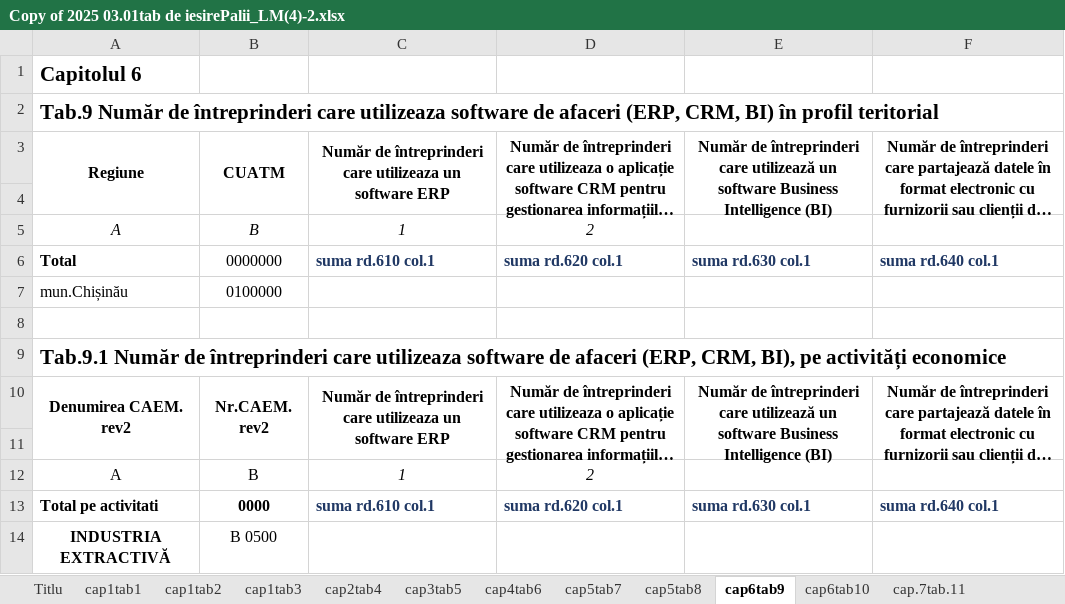
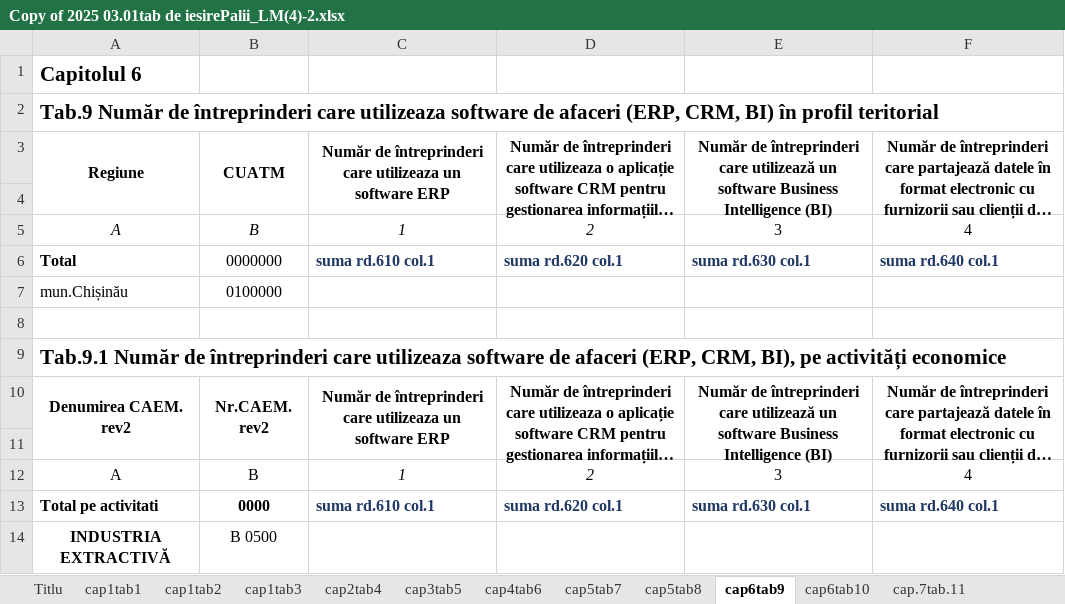
Before and after one commit to androidacvtivity/1-TIC, an Excel workbook: 2025/tabele de iesire/Copy of 2025 03.01tab de iesirePalii_LM(4)-2.xlsx, sheet cap6tab9, drawn as a sheet; long unchanged cells end in …; values as stored, in another font and other column widths than the file's, no borders; the diff names each change by its address in the sheet, - before the commit and + after, or states it on an @@ line.

```diff
--- a/2025/tabele de iesire/Copy of 2025 03.01tab de iesirePalii_LM(4)-2.xlsx (sheet cap6tab9)
+++ b/2025/tabele de iesire/Copy of 2025 03.01tab de iesirePalii_LM(4)-2.xlsx (sheet cap6tab9)
-E5: (empty)
+E5: 3
-F5: (empty)
+F5: 4
-E12: (empty)
+E12: 3
-F12: (empty)
+F12: 4
```
Also changed, not shown: 3 other files.
